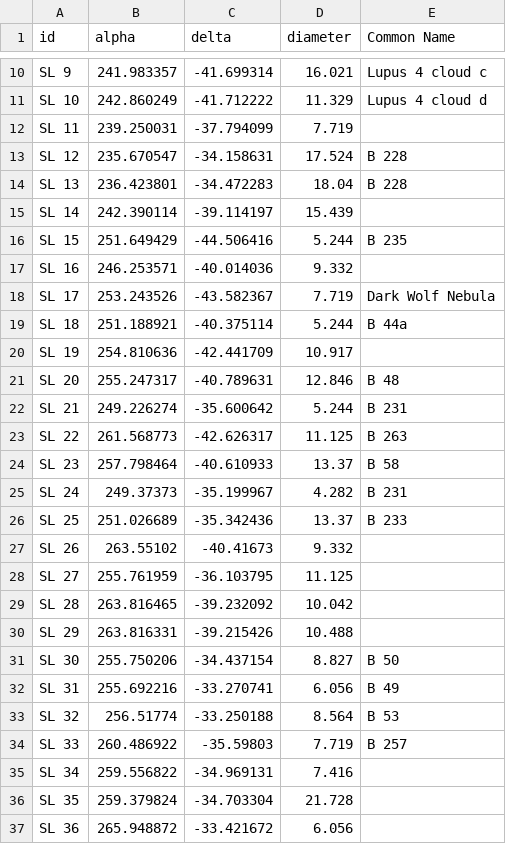
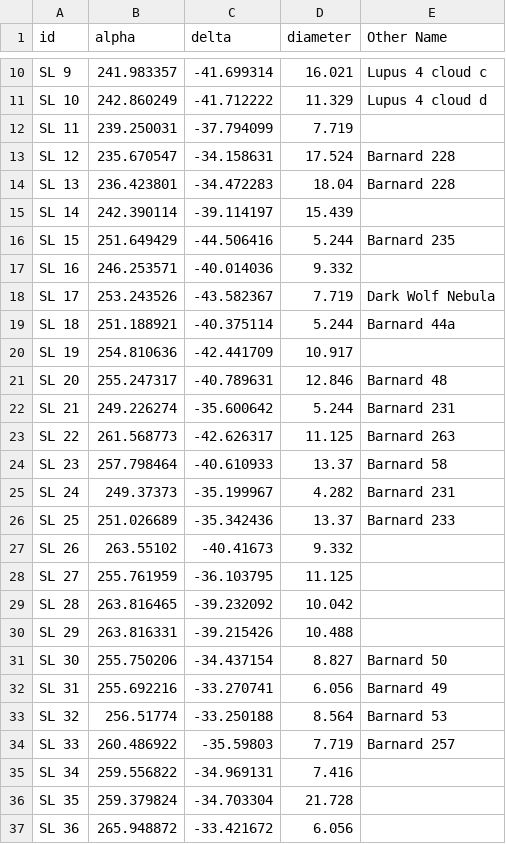
Before and after one commit to scottstirling/AnnotateImageExt, a CSV file: src/scripts/AnnotateImageExt/ext/catalogs/Sandqvist-and-Lindroos-Southern-Dark-Clouds-1976-for-PixInsight.csv, drawn as a sheet; only a part is shown, gaps mark what is left out; the diff names each change by its address in the sheet, - before the commit and + after, or states it on an @@ line.

```diff
--- a/src/scripts/AnnotateImageExt/ext/catalogs/Sandqvist-and-Lindroos-Southern-Dark-Clouds-1976-for-PixInsight.csv
+++ b/src/scripts/AnnotateImageExt/ext/catalogs/Sandqvist-and-Lindroos-Southern-Dark-Clouds-1976-for-PixInsight.csv
-E1: Common Name
+E1: Other Name
-E13:E14 (Other Name): B 228
+E13:E14 (Other Name): Barnard 228
-E16 (Other Name): B 235
+E16 (Other Name): Barnard 235
-E19 (Other Name): B 44a
+E19 (Other Name): Barnard 44a
-E21 (Other Name): B 48
+E21 (Other Name): Barnard 48
-E22 (Other Name): B 231
+E22 (Other Name): Barnard 231
-E23 (Other Name): B 263
+E23 (Other Name): Barnard 263
-E24 (Other Name): B 58
+E24 (Other Name): Barnard 58
-E25 (Other Name): B 231
+E25 (Other Name): Barnard 231
-E26 (Other Name): B 233
+E26 (Other Name): Barnard 233
-E31 (Other Name): B 50
+E31 (Other Name): Barnard 50
-E32 (Other Name): B 49
+E32 (Other Name): Barnard 49
-E33 (Other Name): B 53
+E33 (Other Name): Barnard 53
-E34 (Other Name): B 257
+E34 (Other Name): Barnard 257
```
Also changed, not shown: src/scripts/AnnotateImageExt/ext/catalogs/Dutra-and-Bica-Dust-Clouds-2002-for-PixInsight.csv, src/scripts/AnnotateImageExt/ext/catalogs/FeSt-1-Dark_Nebulae-1984-for-PixInsight.csv, 12 other files.
